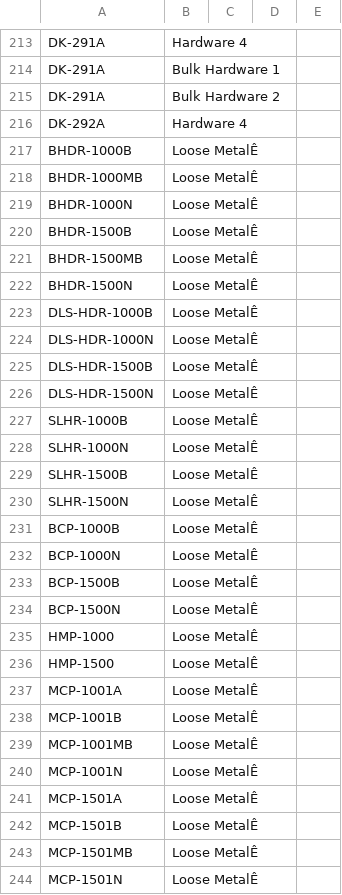
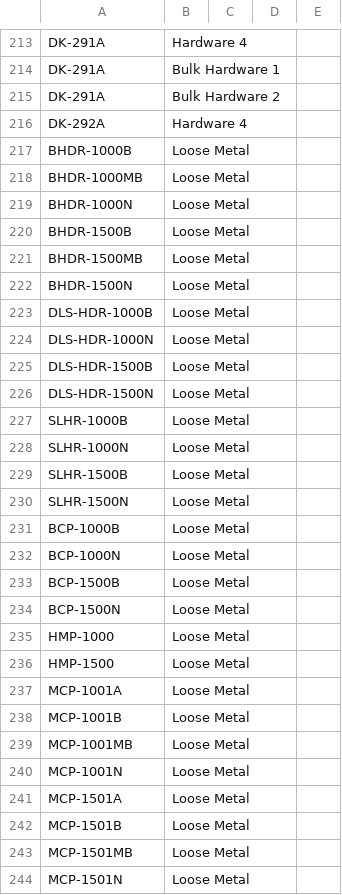
Before and after one commit to alongordon/toggle-service, a CSV file: inventit/data/count_lines.csv, drawn as a sheet; only a part is shown, gaps mark what is left out; the diff covers the shown part only.

Commit message:
import fix

```diff
--- a/inventit/data/count_lines.csv
+++ b/inventit/data/count_lines.csv
@@ -216,29 +216,29 @@ DK-291A,Bulk Hardware 2,,,
 DK-292A,Hardware 4,,,
-BHDR-1000B,Loose MetalÊ,,,
-BHDR-1000MB,Loose MetalÊ,,,
-BHDR-1000N,Loose MetalÊ,,,
-BHDR-1500B,Loose MetalÊ,,,
-BHDR-1500MB,Loose MetalÊ,,,
-BHDR-1500N,Loose MetalÊ,,,
-DLS-HDR-1000B,Loose MetalÊ,,,
-DLS-HDR-1000N,Loose MetalÊ,,,
-DLS-HDR-1500B,Loose MetalÊ,,,
-DLS-HDR-1500N,Loose MetalÊ,,,
-SLHR-1000B,Loose MetalÊ,,,
-SLHR-1000N,Loose MetalÊ,,,
-SLHR-1500B,Loose MetalÊ,,,
-SLHR-1500N,Loose MetalÊ,,,
-BCP-1000B,Loose MetalÊ,,,
-BCP-1000N,Loose MetalÊ,,,
-BCP-1500B,Loose MetalÊ,,,
-BCP-1500N,Loose MetalÊ,,,
-HMP-1000,Loose MetalÊ,,,
-HMP-1500,Loose MetalÊ,,,
-MCP-1001A,Loose MetalÊ,,,
-MCP-1001B,Loose MetalÊ,,,
-MCP-1001MB,Loose MetalÊ,,,
-MCP-1001N,Loose MetalÊ,,,
-MCP-1501A,Loose MetalÊ,,,
-MCP-1501B,Loose MetalÊ,,,
-MCP-1501MB,Loose MetalÊ,,,
-MCP-1501N,Loose MetalÊ,,,
+BHDR-1000B,Loose Metal,,,
+BHDR-1000MB,Loose Metal,,,
+BHDR-1000N,Loose Metal,,,
+BHDR-1500B,Loose Metal,,,
+BHDR-1500MB,Loose Metal,,,
+BHDR-1500N,Loose Metal,,,
+DLS-HDR-1000B,Loose Metal,,,
+DLS-HDR-1000N,Loose Metal,,,
+DLS-HDR-1500B,Loose Metal,,,
+DLS-HDR-1500N,Loose Metal,,,
+SLHR-1000B,Loose Metal,,,
+SLHR-1000N,Loose Metal,,,
+SLHR-1500B,Loose Metal,,,
+SLHR-1500N,Loose Metal,,,
+BCP-1000B,Loose Metal,,,
+BCP-1000N,Loose Metal,,,
+BCP-1500B,Loose Metal,,,
+BCP-1500N,Loose Metal,,,
+HMP-1000,Loose Metal,,,
+HMP-1500,Loose Metal,,,
+MCP-1001A,Loose Metal,,,
+MCP-1001B,Loose Metal,,,
+MCP-1001MB,Loose Metal,,,
+MCP-1001N,Loose Metal,,,
+MCP-1501A,Loose Metal,,,
+MCP-1501B,Loose Metal,,,
+MCP-1501MB,Loose Metal,,,
+MCP-1501N,Loose Metal,,,
```
Also changed, not shown: 70 edited cells elsewhere in this file.
